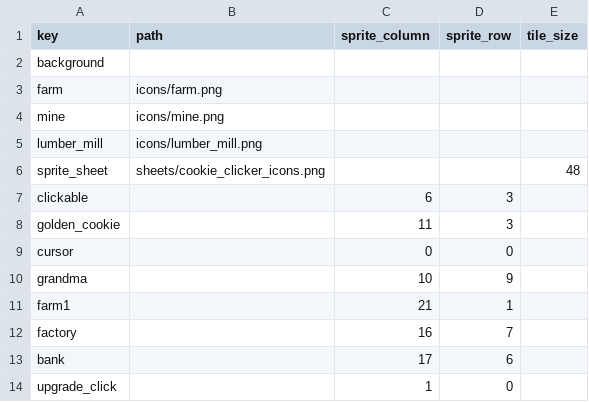
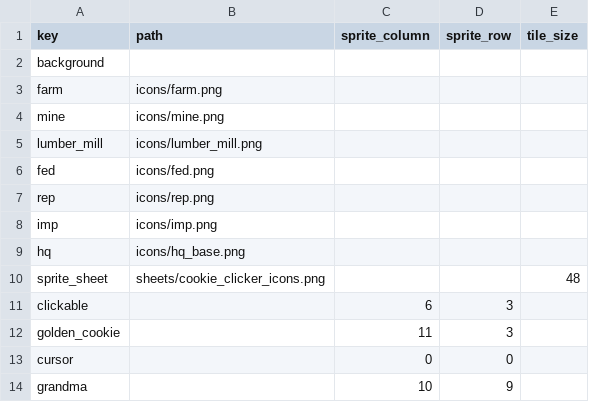
Before and after one commit to null-brain-true/comp2165-prototype-3, a CSV file: Assets/StreamingAssets/Data/Visuals.csv, drawn as a sheet; only a part is shown; the shorter side is filled out with more unchanged rows; the diff names each change by its address in the sheet, - before the commit and + after, or states it on an @@ line.

```diff
--- a/Assets/StreamingAssets/Data/Visuals.csv
+++ b/Assets/StreamingAssets/Data/Visuals.csv
+row 6: fed | icons/fed.png
+row 7: rep | icons/rep.png
+row 8: imp | icons/imp.png
+row 9: hq | icons/hq_base.png
```
Also changed, not shown: Student Content/Settings.csv, Student Content/Visuals.csv, 14 other files.
